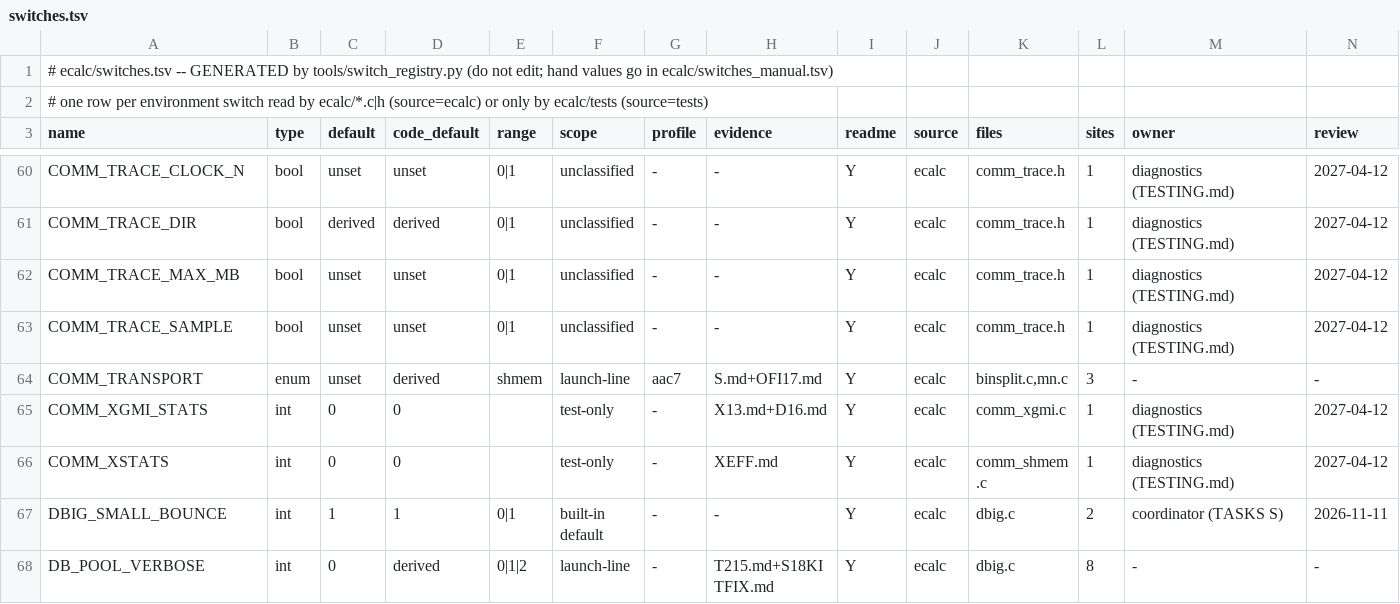
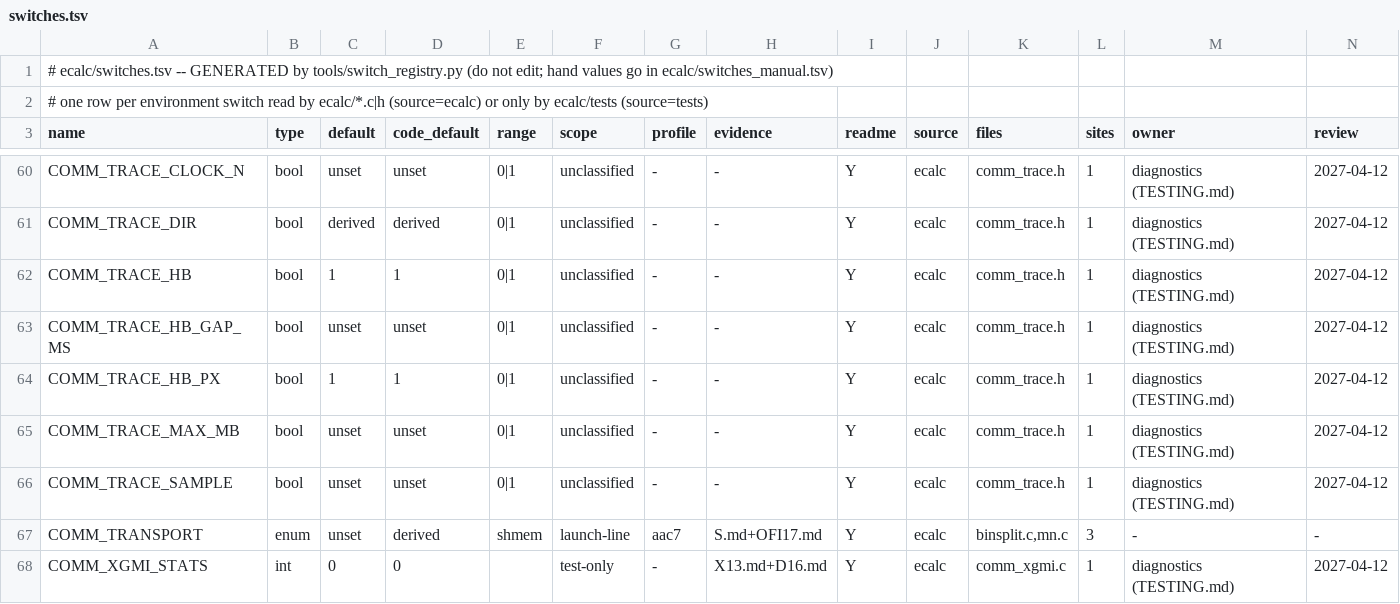
Before and after one commit to cecoppola/ntt, a TSV file: ecalc/switches.tsv, drawn as a sheet; only a part is shown, gaps mark what is left out; the shorter side is filled out with more unchanged rows; rows hold the shown columns only; the diff names each change by its address in the sheet, - before the commit and + after, or states it on an @@ line.

```diff
--- a/ecalc/switches.tsv
+++ b/ecalc/switches.tsv
+row 62: COMM_TRACE_HB | bool | 1 | 1 | 0|1 | unclassified | - | - | Y | ecalc | comm_trace.h | 1 | diagnostics (TESTING.md) | 2027-04-12
+row 63: COMM_TRACE_HB_GAP_MS | bool | unset | unset | 0|1 | unclassified | - | - | Y | ecalc | comm_trace.h | 1 | diagnostics (TESTING.md) | 2027-04-12
+row 64: COMM_TRACE_HB_PX | bool | 1 | 1 | 0|1 | unclassified | - | - | Y | ecalc | comm_trace.h | 1 | diagnostics (TESTING.md) | 2027-04-12
```
Also changed, not shown: ecalc/switches_review.tsv, 3 other files.
